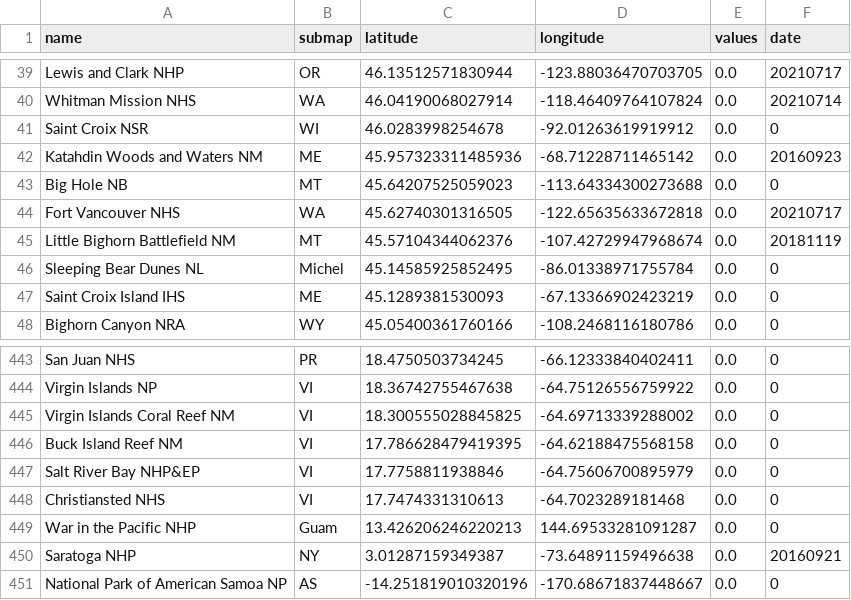
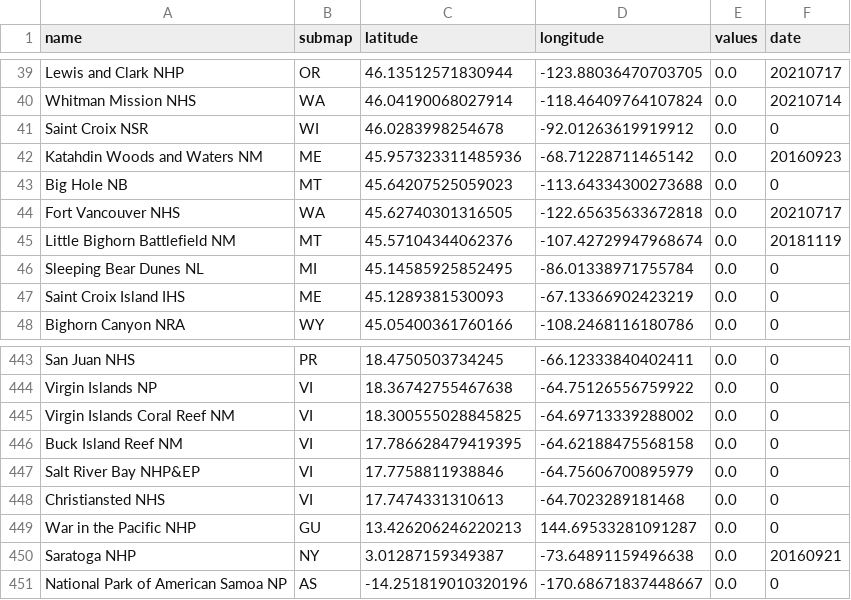
Before and after one commit to cgrundman/travel-map-visualization, a CSV file: National_Parks/locations.csv, drawn as a sheet; only a part is shown, gaps mark what is left out.

Commit message:
add meta data

```diff
--- a/National_Parks/locations.csv
+++ b/National_Parks/locations.csv
@@ -45,3 +45,3 @@ Fort Vancouver NHS,WA,45.62740301316505,-122.65635633672818,0.0,20210717
 Little Bighorn Battlefield NM,MT,45.57104344062376,-107.42729947968674,0.0,20181119
-Sleeping Bear Dunes NL,Michel,45.14585925852495,-86.01338971755784,0.0,0
+Sleeping Bear Dunes NL,MI,45.14585925852495,-86.01338971755784,0.0,0
 Saint Croix Island IHS,ME,45.1289381530093,-67.13366902423219,0.0,0
@@ -448,3 +448,3 @@ Salt River Bay NHP&EP,VI,17.7758811938846,-64.75606700895979,0.0,0
 Christiansted NHS,VI,17.7474331310613,-64.7023289181468,0.0,0
-War in the Pacific NHP,Guam,13.426206246220213,144.69533281091287,0.0,0
+War in the Pacific NHP,GU,13.426206246220213,144.69533281091287,0.0,0
 Saratoga NHP,NY,3.01287159349387,-73.64891159496638,0.0,20160921
```
Also changed, not shown: 1 other file.
